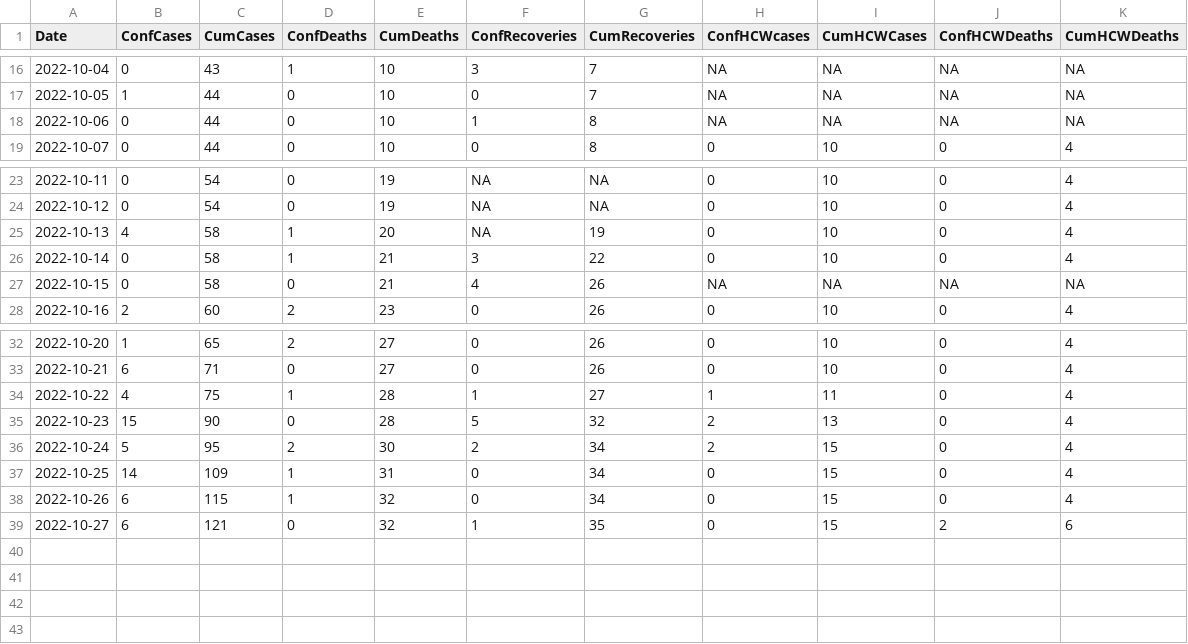
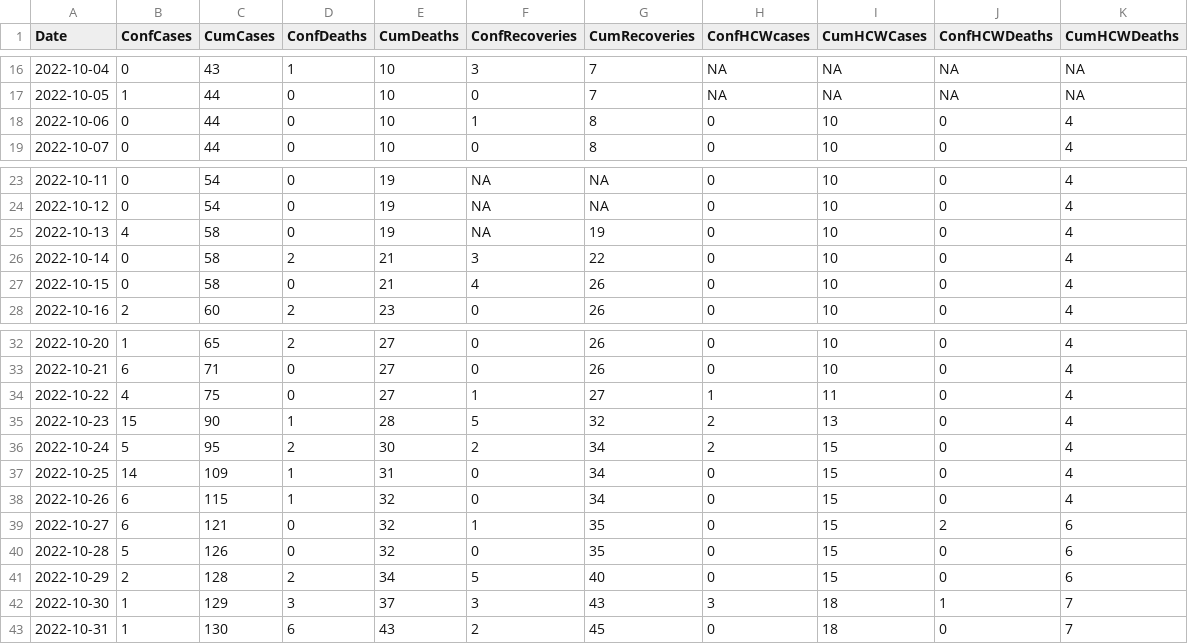
Before and after one commit to fbranda/ebola, a CSV file: Surveillance_data_Ebola_outbreak.csv, drawn as a sheet; only a part is shown, gaps mark what is left out.

```diff
--- a/Surveillance_data_Ebola_outbreak.csv
+++ b/Surveillance_data_Ebola_outbreak.csv
@@ -17,3 +17,3 @@
 2022-10-05,1,44,0,10,0,7,NA,NA,NA,NA
-2022-10-06,0,44,0,10,1,8,NA,NA,NA,NA
+2022-10-06,0,44,0,10,1,8,0,10,0,4
 2022-10-07,0,44,0,10,0,8,0,10,0,4
@@ -24,5 +24,5 @@
 2022-10-12,0,54,0,19,NA,NA,0,10,0,4
-2022-10-13,4,58,1,20,NA,19,0,10,0,4
-2022-10-14,0,58,1,21,3,22,0,10,0,4
-2022-10-15,0,58,0,21,4,26,NA,NA,NA,NA
+2022-10-13,4,58,0,19,NA,19,0,10,0,4
+2022-10-14,0,58,2,21,3,22,0,10,0,4
+2022-10-15,0,58,0,21,4,26,0,10,0,4
 2022-10-16,2,60,2,23,0,26,0,10,0,4
@@ -33,4 +33,4 @@
 2022-10-21,6,71,0,27,0,26,0,10,0,4
-2022-10-22,4,75,1,28,1,27,1,11,0,4
-2022-10-23,15,90,0,28,5,32,2,13,0,4
+2022-10-22,4,75,0,27,1,27,1,11,0,4
+2022-10-23,15,90,1,28,5,32,2,13,0,4
 2022-10-24,5,95,2,30,2,34,2,15,0,4
@@ -39 +39,5 @@
 2022-10-27,6,121,0,32,1,35,0,15,2,6
+2022-10-28,5,126,0,32,0,35,0,15,0,6
+2022-10-29,2,128,2,34,5,40,0,15,0,6
+2022-10-30,1,129,3,37,3,43,3,18,1,7
+2022-10-31,1,130,6,43,2,45,0,18,0,7
```
Also changed, not shown: Surveillance_data_Ebola_outbreak_by_district.csv, Surveillance_hospital_data_Ebola_outbreak.csv.
